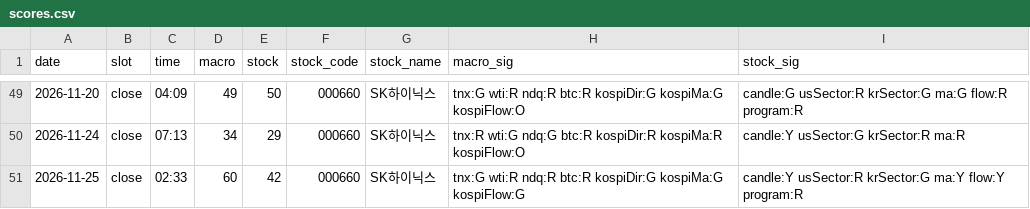
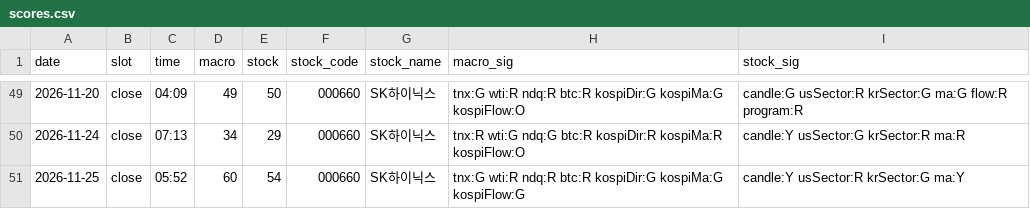
Before and after one commit to seanyang83/market-dashboard, a CSV file: data/scores.csv, drawn as a sheet; only a part is shown, gaps mark what is left out.

```diff
--- a/data/scores.csv
+++ b/data/scores.csv
@@ -50,2 +50,2 @@ date,slot,time,macro,stock,stock_code,stock_name,macro_sig,stock_sig
 2026-11-24,close,07:13,34,29,000660,SK하이닉스,tnx:R wti:G ndq:G btc:R kospiDir:R kospiMa:R kospiFlow:O,candle:Y usSector:G krSector:R ma:R
-2026-11-25,close,02:33,60,42,000660,SK하이닉스,tnx:G wti:R ndq:R btc:R kospiDir:G kospiMa:G kospiFlow:G,candle:Y usSector:R krSector:G ma:Y flow:Y program:R
+2026-11-25,close,05:52,60,54,000660,SK하이닉스,tnx:G wti:R ndq:R btc:R kospiDir:G kospiMa:G kospiFlow:G,candle:Y usSector:R krSector:G ma:Y
```
